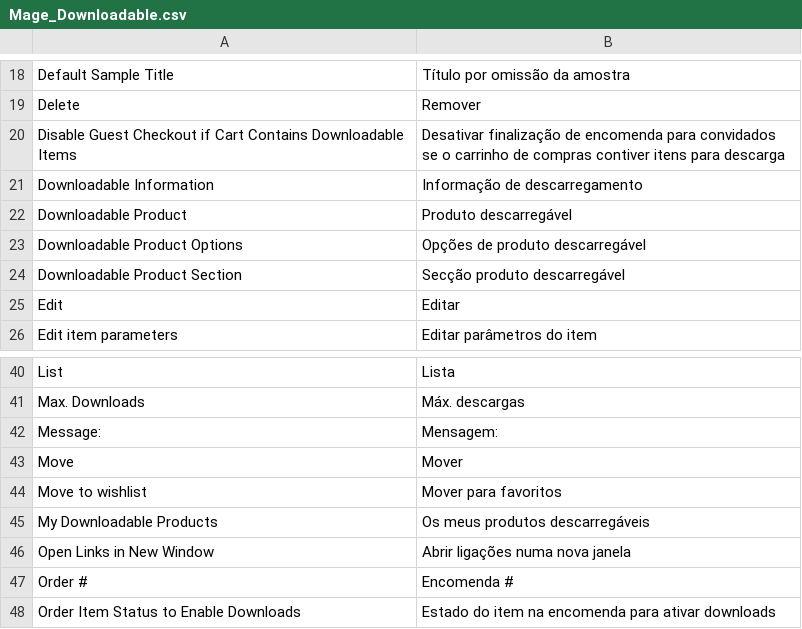
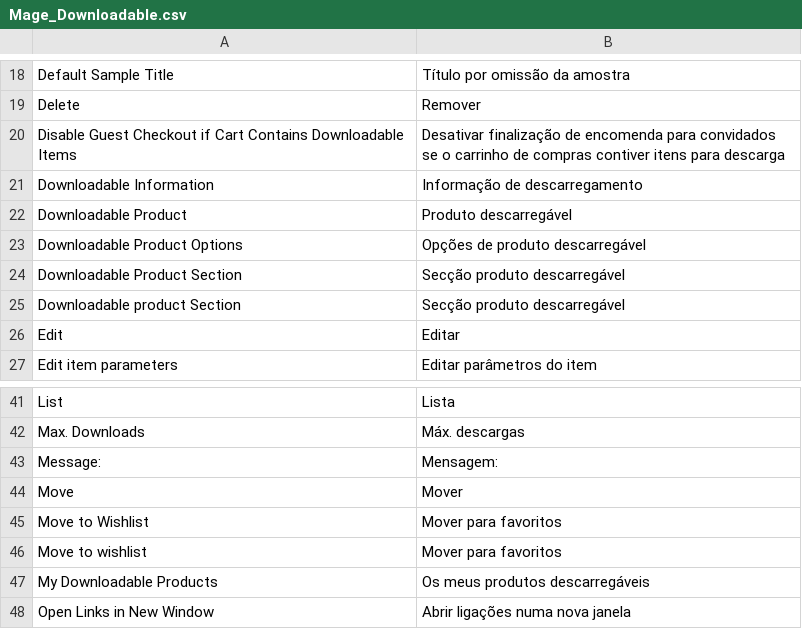
Before and after one commit to MaWoScha/German_LocalePack_pt_PT, a CSV file: app/locale/pt_PT/Mage_Downloadable.csv, drawn as a sheet; only a part is shown, gaps mark what is left out; the shorter side is filled out with more unchanged rows; the diff names each change by its address in the sheet, - before the commit and + after, or states it on an @@ line.

```diff
--- a/app/locale/pt_PT/Mage_Downloadable.csv
+++ b/app/locale/pt_PT/Mage_Downloadable.csv
+row 25: Downloadable product Section | Secção produto descarregável
+row 45: Move to Wishlist | Mover para favoritos
```
Also changed, not shown: app/locale/pt_PT/Mage_Adminhtml.csv, app/locale/pt_PT/Mage_Core.csv, 26 other files.
